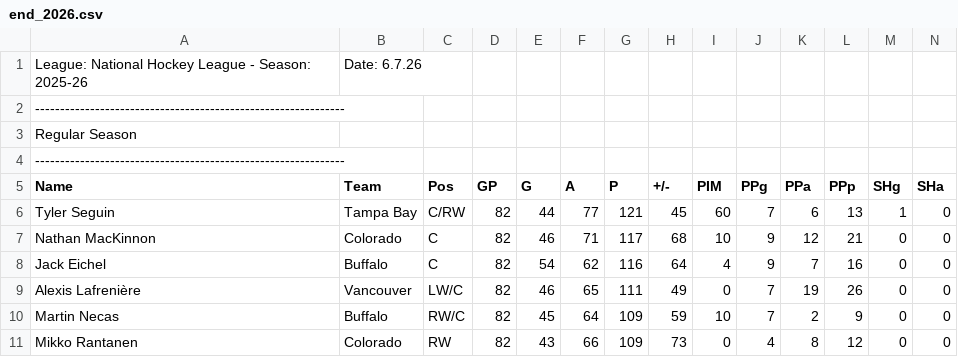
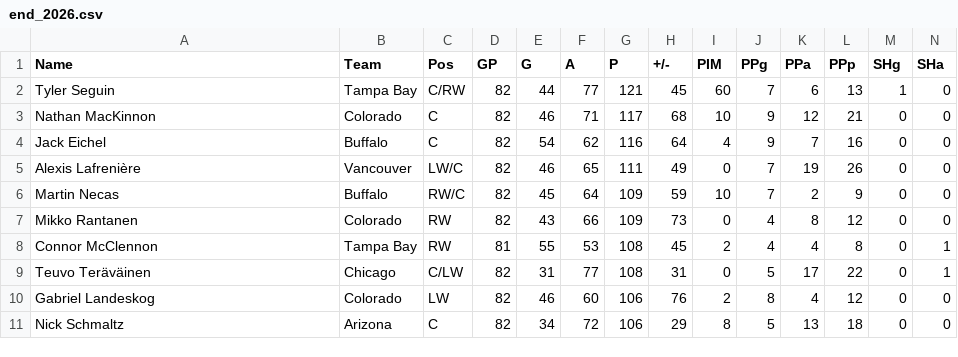
Before and after one commit to glxsss/SHA, a CSV file: _data/history/seasons/end_2026.csv, drawn as a sheet; only a part is shown; the shorter side is filled out with more unchanged rows; rows hold the shown columns only; the diff names each change by its address in the sheet, - before the commit and + after, or states it on an @@ line.

Commit message:
Update end_2026.csv

```diff
--- a/_data/history/seasons/end_2026.csv
+++ b/_data/history/seasons/end_2026.csv
-row 1: League: National Hockey League - Season: 2025-26 | Date: 6.7.26
-row 2: --------------------------------------------------------------
-row 3: Regular Season
-row 4: --------------------------------------------------------------
```
